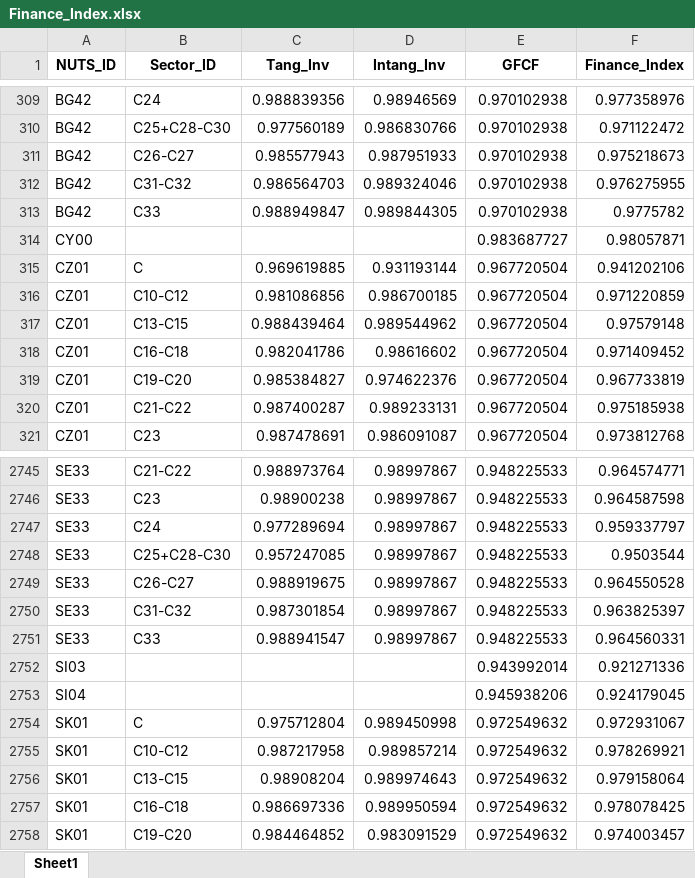
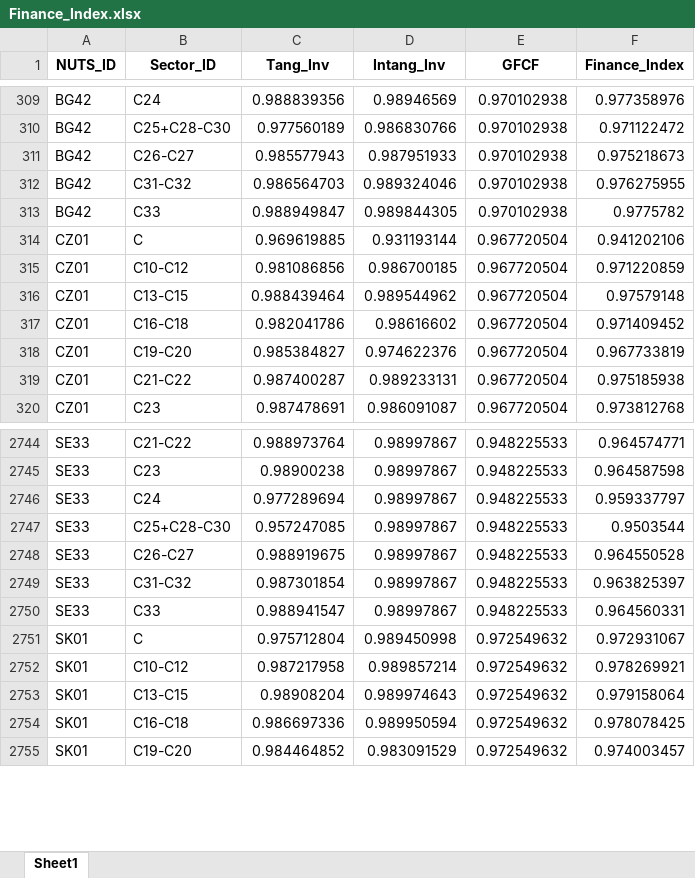
Before and after one commit to giocopp/LOCALISED-7.1-Paper, an Excel workbook: Pipeline_2-Vulnerability/Finance/Outputs/Data/Finance_Index.xlsx, sheet Sheet1, drawn as a sheet; only a part is shown, gaps mark what is left out; values as stored, in another font and other column widths than the file's, no borders; removed rows and columns are numbered as before the commit, all else as after; the diff covers the shown part only; the diff names each change by its address in the sheet, - before the commit and + after, or states it on an @@ line.

```diff
--- a/Pipeline_2-Vulnerability/Finance/Outputs/Data/Finance_Index.xlsx (sheet Sheet1)
+++ b/Pipeline_2-Vulnerability/Finance/Outputs/Data/Finance_Index.xlsx (sheet Sheet1)
-row 314: CY00 |  |  |  | 0.983687727 | 0.98057871
-row 2752: SI03 |  |  |  | 0.943992014 | 0.921271336
-row 2753: SI04 |  |  |  | 0.945938206 | 0.924179045
```
Also changed, not shown: 36 added rows elsewhere in this sheet, Metadata-Indicators.xlsx, Pipeline_2-Vulnerability/Labor/Outputs/Data/Labor_Index.xlsx, 42 other files.
